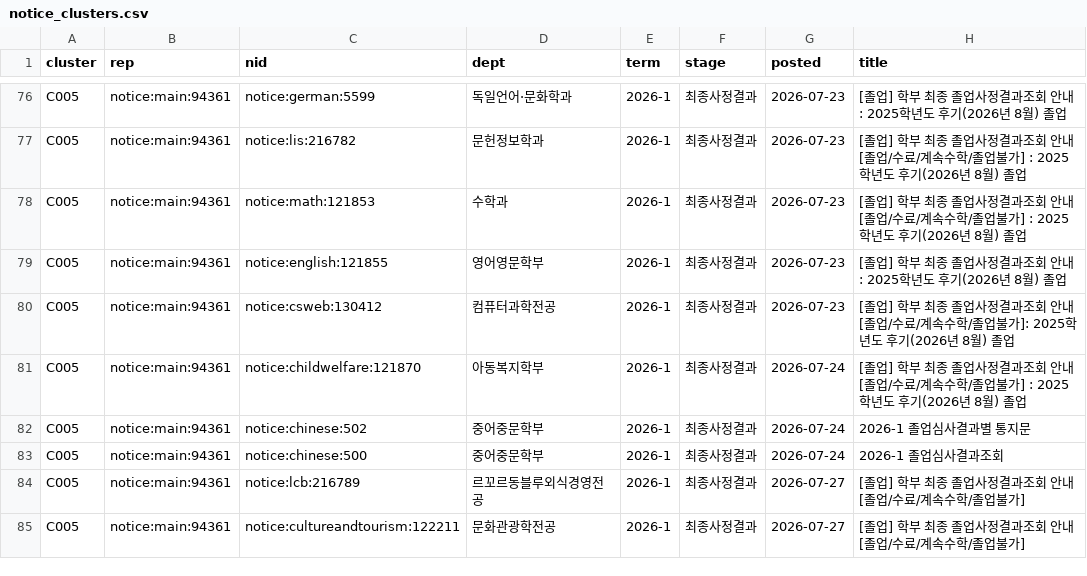
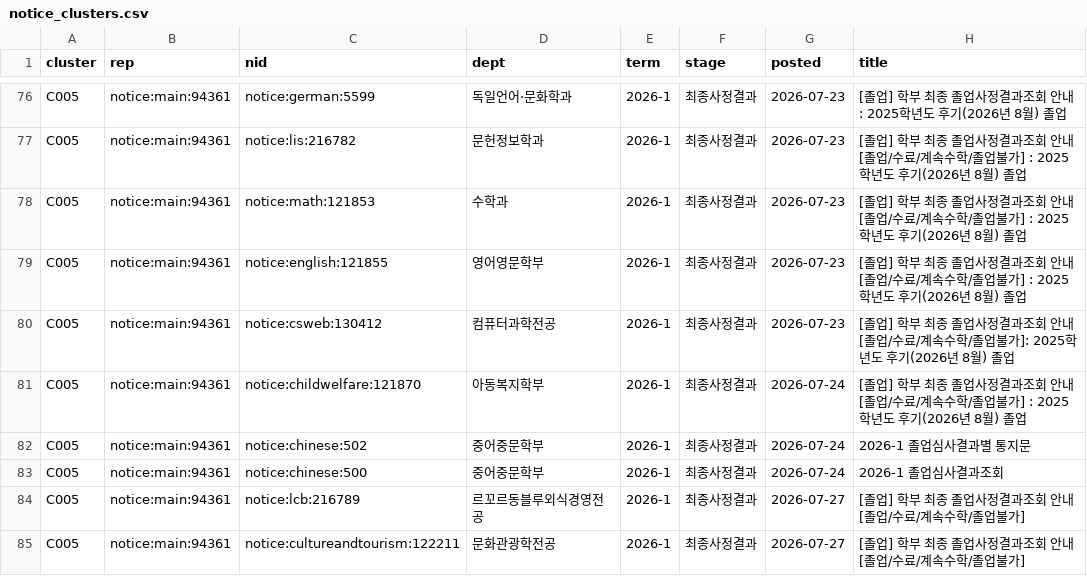
Before and after one commit to GRBae/sigma-snowtice, a CSV file: data/graph/notice_clusters.csv, drawn as a sheet; only a part is shown, gaps mark what is left out.

```diff
--- a/data/graph/notice_clusters.csv
+++ b/data/graph/notice_clusters.csv
@@ -78,3 +78,3 @@ C005,notice:main:94361,notice:lis:216782,문헌정보학과,2026-1,최종사정
 C005,notice:main:94361,notice:math:121853,수학과,2026-1,최종사정결과,2026-07-23,[졸업] 학부 최종 졸업사정결과조회 안내[졸업/수료/계속수학/졸업불가] : 2025학년도 후기(2026년 8월) 졸업
-C005,notice:main:94361,notice:english:121855,영어영문학부,2026-1,최종사정결과,2026-07-23,[졸업] 학부 최종 졸업사정결과조회 안내 : 2025학년도 후기(2026년 8월) 졸업
+C005,notice:main:94361,notice:english:121855,영어영문학부,2026-1,최종사정결과,2026-07-23,[졸업] 학부 최종 졸업사정결과조회 안내[졸업/수료/계속수학/졸업불가] : 2025학년도 후기(2026년 8월) 졸업
 C005,notice:main:94361,notice:csweb:130412,컴퓨터과학전공,2026-1,최종사정결과,2026-07-23,[졸업] 학부 최종 졸업사정결과조회 안내[졸업/수료/계속수학/졸업불가]: 2025학년도 후기(2026년 8월) 졸업
```
Also changed, not shown: data/raw/graduation_index_all.csv, 18 other files.
